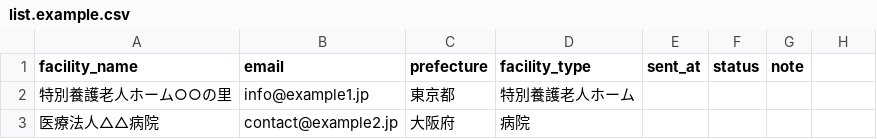
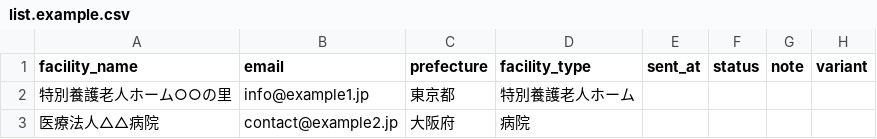
Before and after one commit to kkeisuke0407-crypto/local-support.jp, a CSV file: tools/outreach/list.example.csv, drawn as a sheet; the diff names each change by its address in the sheet, - before the commit and + after, or states it on an @@ line.

```diff
--- a/tools/outreach/list.example.csv
+++ b/tools/outreach/list.example.csv
-H1: (empty)
+H1: variant
```
Also changed, not shown: 6 other files.
